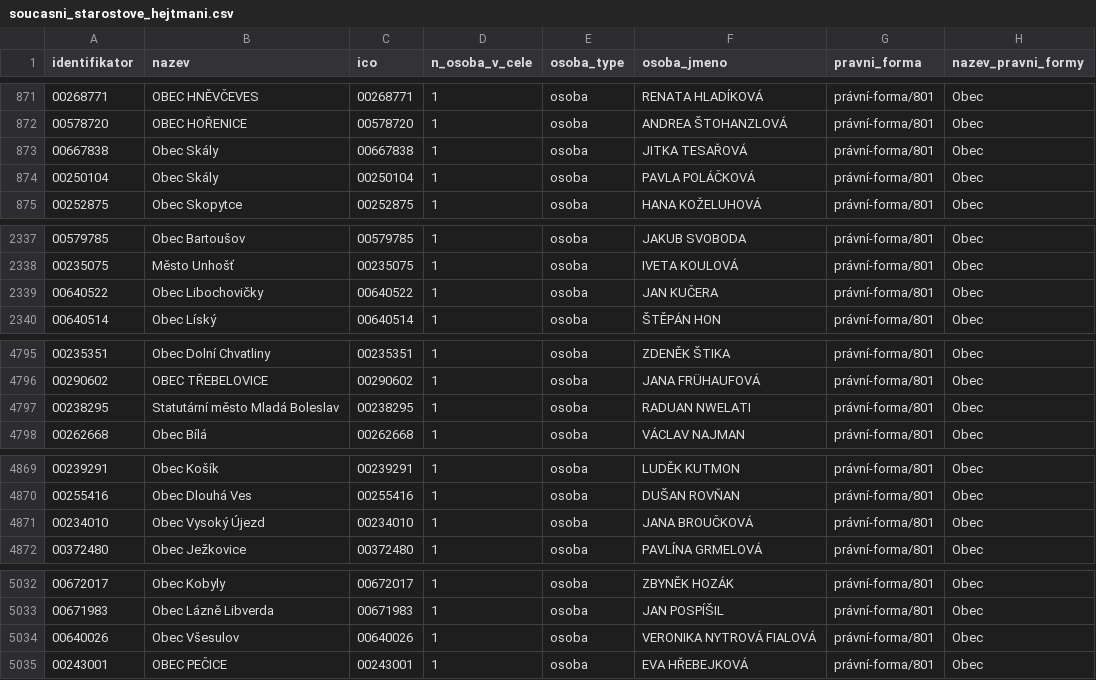
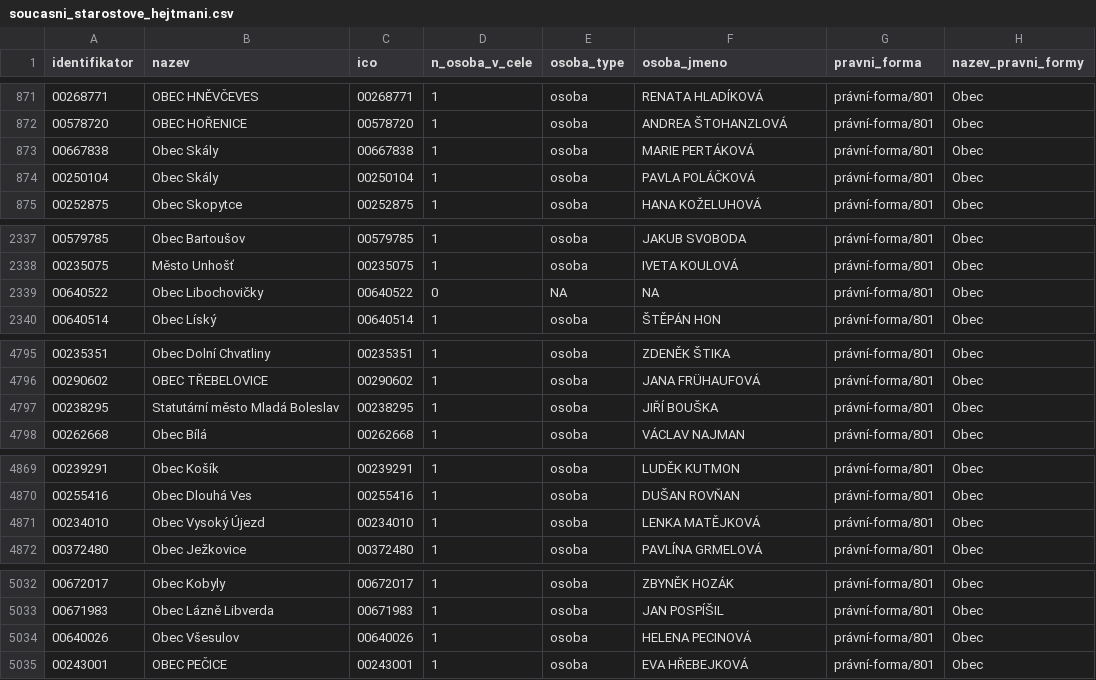
Before and after one commit to skvrnami/mayors2, a CSV file: output/soucasni_starostove_hejtmani.csv, drawn as a sheet; only a part is shown, gaps mark what is left out.

```diff
--- a/output/soucasni_starostove_hejtmani.csv
+++ b/output/soucasni_starostove_hejtmani.csv
@@ -872,3 +872,3 @@
 "00578720","OBEC HOŘENICE","00578720",1,"osoba","ANDREA ŠTOHANZLOVÁ","právní-forma/801","Obec"
-"00667838","Obec Skály","00667838",1,"osoba","JITKA TESAŘOVÁ","právní-forma/801","Obec"
+"00667838","Obec Skály","00667838",1,"osoba","MARIE PERTÁKOVÁ","právní-forma/801","Obec"
 "00250104","Obec Skály","00250104",1,"osoba","PAVLA POLÁČKOVÁ","právní-forma/801","Obec"
@@ -2338,3 +2338,3 @@
 "00235075","Město Unhošť","00235075",1,"osoba","IVETA KOULOVÁ","právní-forma/801","Obec"
-"00640522","Obec Libochovičky","00640522",1,"osoba","JAN KUČERA","právní-forma/801","Obec"
+"00640522","Obec Libochovičky","00640522",0,NA,NA,"právní-forma/801","Obec"
 "00640514","Obec Líský","00640514",1,"osoba","ŠTĚPÁN HON","právní-forma/801","Obec"
@@ -4796,3 +4796,3 @@
 "00290602","OBEC TŘEBELOVICE","00290602",1,"osoba","JANA FRÜHAUFOVÁ","právní-forma/801","Obec"
-"00238295","Statutární město Mladá Boleslav","00238295",1,"osoba","RADUAN NWELATI","právní-forma/801","Obec"
+"00238295","Statutární město Mladá Boleslav","00238295",1,"osoba","JIŘÍ BOUŠKA","právní-forma/801","Obec"
 "00262668","Obec Bílá","00262668",1,"osoba","VÁCLAV NAJMAN","právní-forma/801","Obec"
@@ -4870,3 +4870,3 @@
 "00255416","Obec Dlouhá Ves","00255416",1,"osoba","DUŠAN ROVŇAN","právní-forma/801","Obec"
-"00234010","Obec Vysoký Újezd","00234010",1,"osoba","JANA BROUČKOVÁ","právní-forma/801","Obec"
+"00234010","Obec Vysoký Újezd","00234010",1,"osoba","LENKA MATĚJKOVÁ","právní-forma/801","Obec"
 "00372480","Obec Ježkovice","00372480",1,"osoba","PAVLÍNA GRMELOVÁ","právní-forma/801","Obec"
@@ -5033,3 +5033,3 @@
 "00671983","Obec Lázně Libverda","00671983",1,"osoba","JAN POSPÍŠIL","právní-forma/801","Obec"
-"00640026","Obec Všesulov","00640026",1,"osoba","VERONIKA NYTROVÁ FIALOVÁ","právní-forma/801","Obec"
+"00640026","Obec Všesulov","00640026",1,"osoba","HELENA PECINOVÁ","právní-forma/801","Obec"
 "00243001","OBEC PEČICE","00243001",1,"osoba","EVA HŘEBEJKOVÁ","právní-forma/801","Obec"
```
Also changed, not shown: 2 other files.
